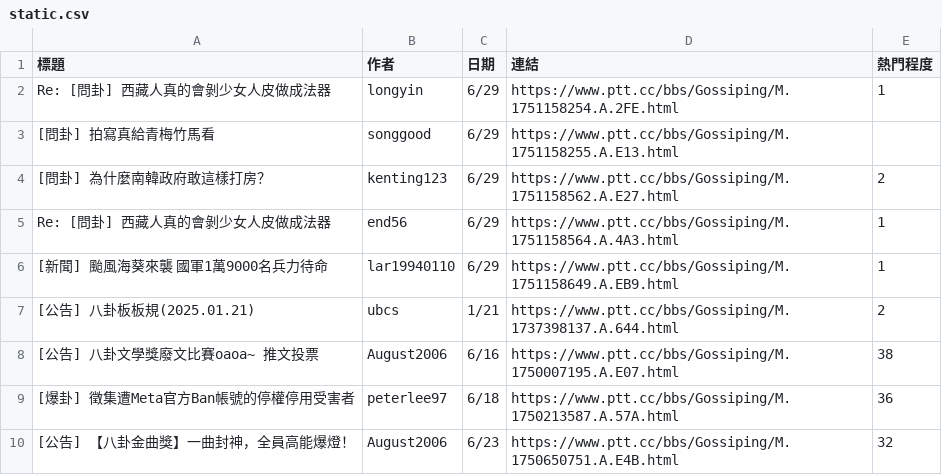
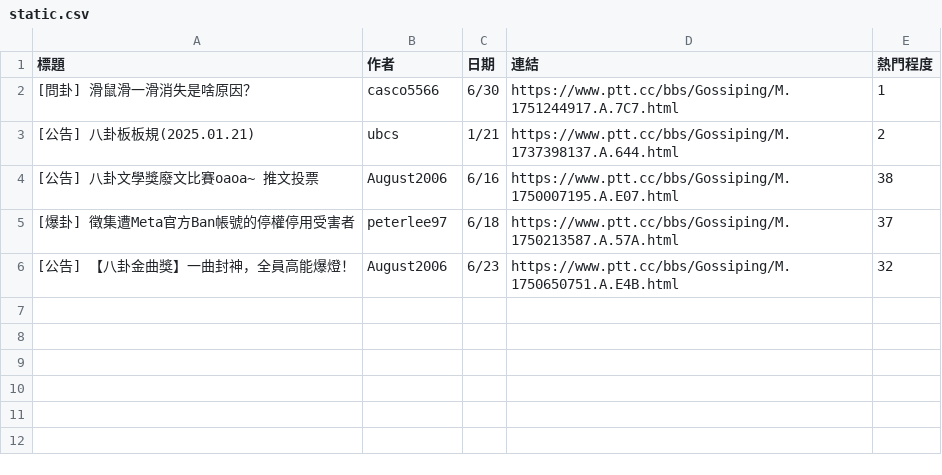
Before and after one commit to 400Ping/OpenSource-Platform, a CSV file: static.csv, drawn as a sheet.

```diff
--- a/static.csv
+++ b/static.csv
@@ -1,10 +1,6 @@
 標題,作者,日期,連結,熱門程度
-Re: [問卦] 西藏人真的會剝少女人皮做成法器,longyin,6/29,https://www.ptt.cc/bbs/Gossiping/M.1751158254.A.2FE.html,1
-[問卦] 拍寫真給青梅竹馬看,songgood,6/29,https://www.ptt.cc/bbs/Gossiping/M.1751158255.A.E13.html,
-[問卦] 為什麼南韓政府敢這樣打房？,kenting123,6/29,https://www.ptt.cc/bbs/Gossiping/M.1751158562.A.E27.html,2
-Re: [問卦] 西藏人真的會剝少女人皮做成法器,end56,6/29,https://www.ptt.cc/bbs/Gossiping/M.1751158564.A.4A3.html,1
-[新聞] 颱風海葵來襲  國軍1萬9000名兵力待命,lar19940110,6/29,https://www.ptt.cc/bbs/Gossiping/M.1751158649.A.EB9.html,1
+[問卦] 滑鼠滑一滑消失是啥原因？,casco5566,6/30,https://www.ptt.cc/bbs/Gossiping/M.1751244917.A.7C7.html,1
 [公告] 八卦板板規(2025.01.21),ubcs,1/21,https://www.ptt.cc/bbs/Gossiping/M.1737398137.A.644.html,2
 [公告] 八卦文學獎廢文比賽oaoa~     推文投票,August2006,6/16,https://www.ptt.cc/bbs/Gossiping/M.1750007195.A.E07.html,38
-[爆卦] 徵集遭Meta官方Ban帳號的停權停用受害者,peterlee97,6/18,https://www.ptt.cc/bbs/Gossiping/M.1750213587.A.57A.html,36
+[爆卦] 徵集遭Meta官方Ban帳號的停權停用受害者,peterlee97,6/18,https://www.ptt.cc/bbs/Gossiping/M.1750213587.A.57A.html,37
 [公告] 【八卦金曲獎】一曲封神，全員高能爆燈！,August2006,6/23,https://www.ptt.cc/bbs/Gossiping/M.1750650751.A.E4B.html,32
```
Also changed, not shown: api.csv, 1 other file.
